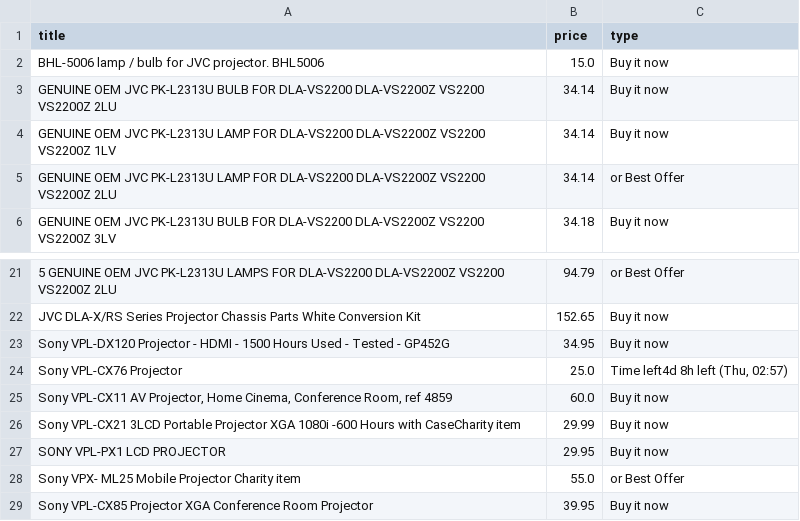
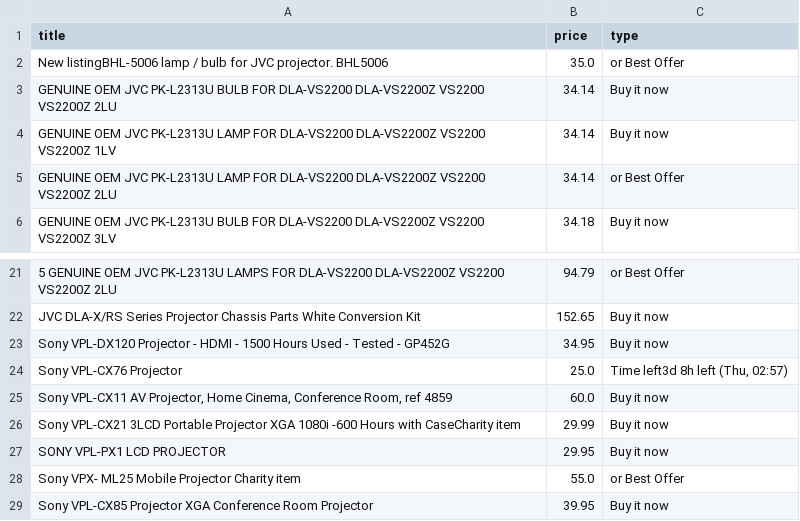
Before and after one commit to LFCottrell/Ebay_JVC, a CSV file: output_offer.csv, drawn as a sheet; only a part is shown, gaps mark what is left out; the diff covers the shown part only.

```diff
--- a/output_offer.csv
+++ b/output_offer.csv
@@ -1,3 +1,3 @@
 title,price,type
-BHL-5006 lamp / bulb for JVC projector. BHL5006,15.0,Buy it now
+New listingBHL-5006 lamp / bulb for JVC projector. BHL5006,35.0,or Best Offer
 GENUINE OEM JVC PK-L2313U BULB FOR DLA-VS2200 DLA-VS2200Z VS2200 VS2200Z 2LU,34.14,Buy it now
@@ -23,3 +23,3 @@ JVC DLA-X/RS Series Projector Chassis Parts White Conversion Kit,152.65,Buy it n
 Sony VPL-DX120 Projector - HDMI - 1500 Hours Used - Tested - GP452G,34.95,Buy it now
-Sony VPL-CX76  Projector ,25.0,"Time left4d 8h left (Thu, 02:57)"
+Sony VPL-CX76  Projector ,25.0,"Time left3d 8h left (Thu, 02:57)"
 "Sony VPL-CX11 AV Projector, Home Cinema, Conference Room, ref 4859",60.0,Buy it now
```
Also changed, not shown: 4 added rows, 4 removed rows, 17 moved rows and 1 edited cell elsewhere in this file, new_df.csv, old_df.csv, 1 other file.
